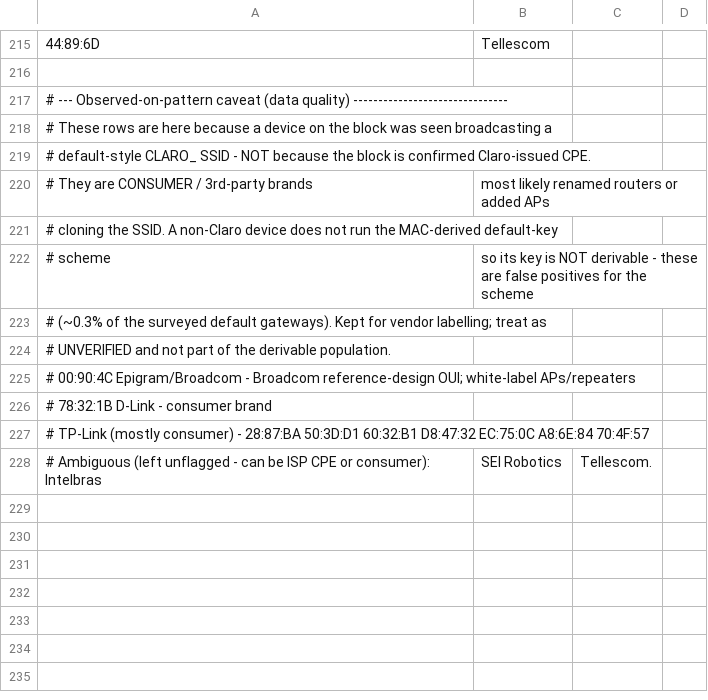
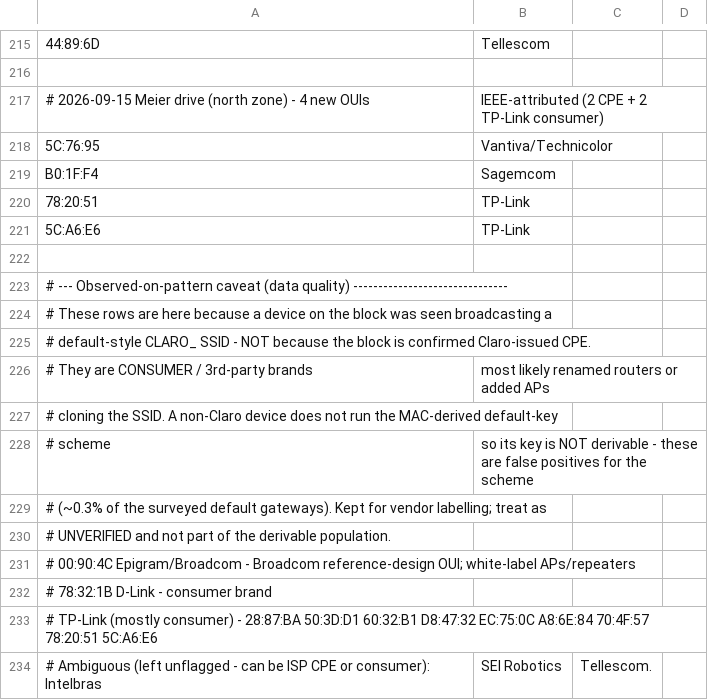
Before and after one commit to f34rinc/chave-padrao-wpa, a CSV file: data/claro_ouis.csv, drawn as a sheet; only a part is shown, gaps mark what is left out; addresses are those after the commit; the diff names each change by its address in the sheet, - before the commit and + after, or states it on an @@ line.

```diff
--- a/data/claro_ouis.csv
+++ b/data/claro_ouis.csv
+row 217: # 2026-09-15 Meier drive (north zone) - 4 new OUIs | IEEE-attributed (2 CPE + 2 TP-Link consumer)
+row 218: 5C:76:95 | Vantiva/Technicolor
+row 219: B0:1F:F4 | Sagemcom
+row 220: 78:20:51 | TP-Link
+row 221: 5C:A6:E6 | TP-Link
+row 222: (empty)
-A233: …A8:6E:84 70:4F:57
+A233: …A8:6E:84 70:4F:57 78:20:51 5C:A6:E6
```
